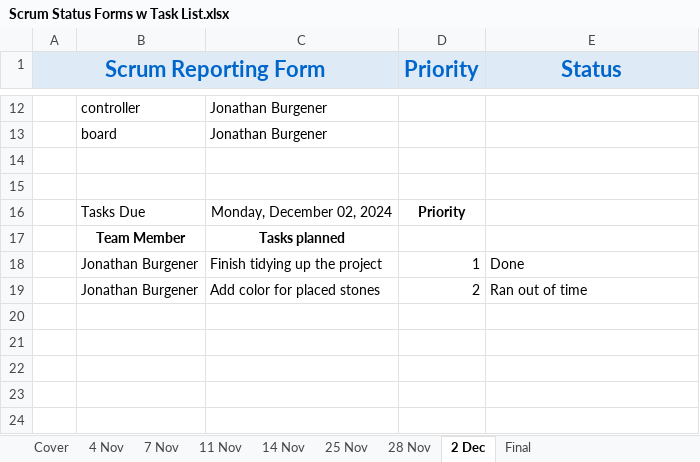
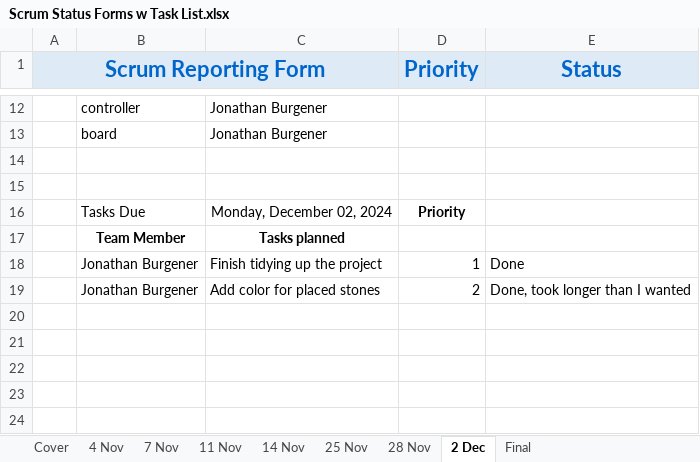
Before and after one commit to JonathanBurg/Mancala-MASM, an Excel workbook: Scrum Status Forms w Task List.xlsx, sheet 2 Dec, drawn as a sheet; only a part is shown, gaps mark what is left out; values as stored, in another font and other column widths than the file's, no borders; the diff names each change by its address in the sheet, - before the commit and + after, or states it on an @@ line.

Commit message:
Update 19 - 12/2/2024 - 10:57 PM - JB
Ready for presentation, Added final bits of color I wanted.

```diff
--- a/Scrum Status Forms w Task List.xlsx (sheet 2 Dec)
+++ b/Scrum Status Forms w Task List.xlsx (sheet 2 Dec)
-E19 (Status): Ran out of time
+E19 (Status): Done, took longer than I wanted
```
Also changed, not shown: 4 other files.
